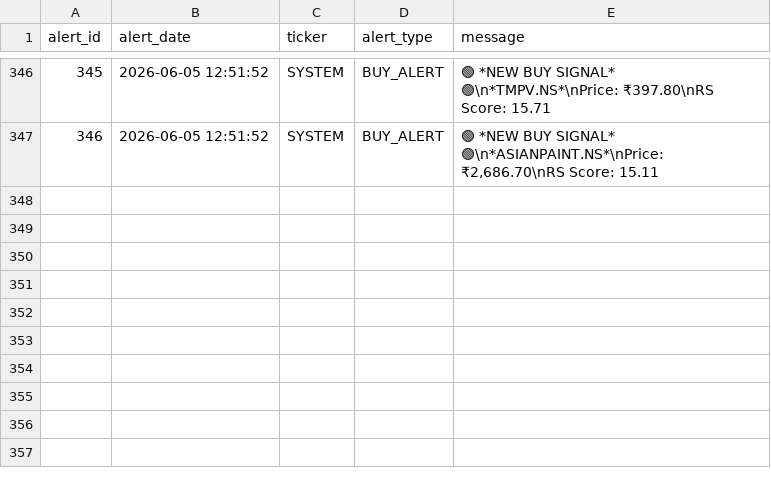
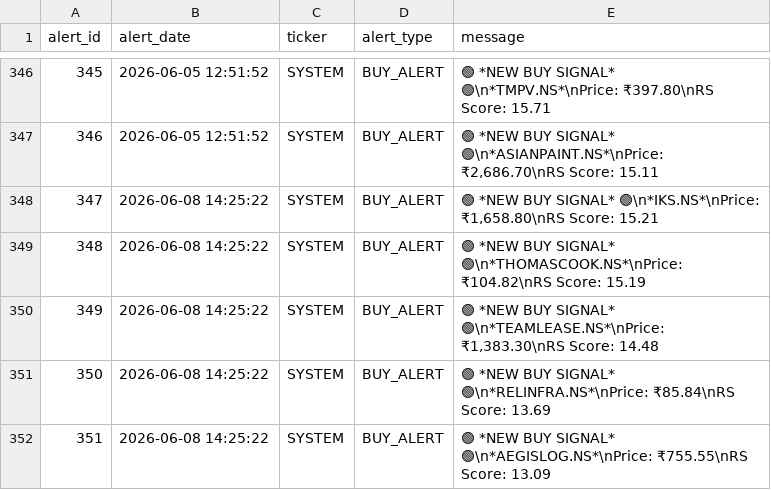
Before and after one commit to adi-git01/nifty-dashboard, a CSV file: data/alerts_log.csv, drawn as a sheet; only a part is shown, gaps mark what is left out.

```diff
--- a/data/alerts_log.csv
+++ b/data/alerts_log.csv
@@ -347 +347,6 @@ alert_id,alert_date,ticker,alert_type,message
 346,2026-06-05 12:51:52,SYSTEM,BUY_ALERT,"🟢 *NEW BUY SIGNAL* 🟢\n*ASIANPAINT.NS*\nPrice: ₹2,686.70\nRS Score: 15.11"
+347,2026-06-08 14:25:22,SYSTEM,BUY_ALERT,"🟢 *NEW BUY SIGNAL* 🟢\n*IKS.NS*\nPrice: ₹1,658.80\nRS Score: 15.21"
+348,2026-06-08 14:25:22,SYSTEM,BUY_ALERT,🟢 *NEW BUY SIGNAL* 🟢\n*THOMASCOOK.NS*\nPrice: ₹104.82\nRS Score: 15.19
+349,2026-06-08 14:25:22,SYSTEM,BUY_ALERT,"🟢 *NEW BUY SIGNAL* 🟢\n*TEAMLEASE.NS*\nPrice: ₹1,383.30\nRS Score: 14.48"
+350,2026-06-08 14:25:22,SYSTEM,BUY_ALERT,🟢 *NEW BUY SIGNAL* 🟢\n*RELINFRA.NS*\nPrice: ₹85.84\nRS Score: 13.69
+351,2026-06-08 14:25:22,SYSTEM,BUY_ALERT,🟢 *NEW BUY SIGNAL* 🟢\n*AEGISLOG.NS*\nPrice: ₹755.55\nRS Score: 13.09
```
Also changed, not shown: data/earnings_shock_log.csv, data/ias_signal_log.csv, 10 other files.
